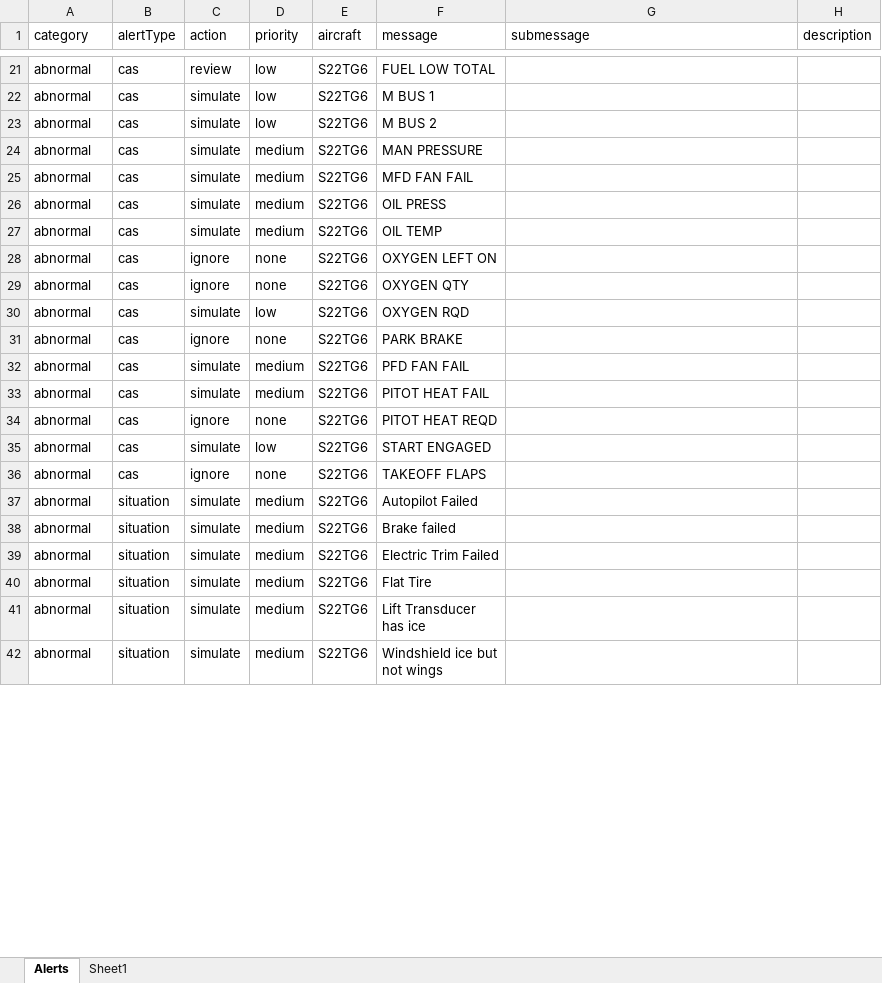
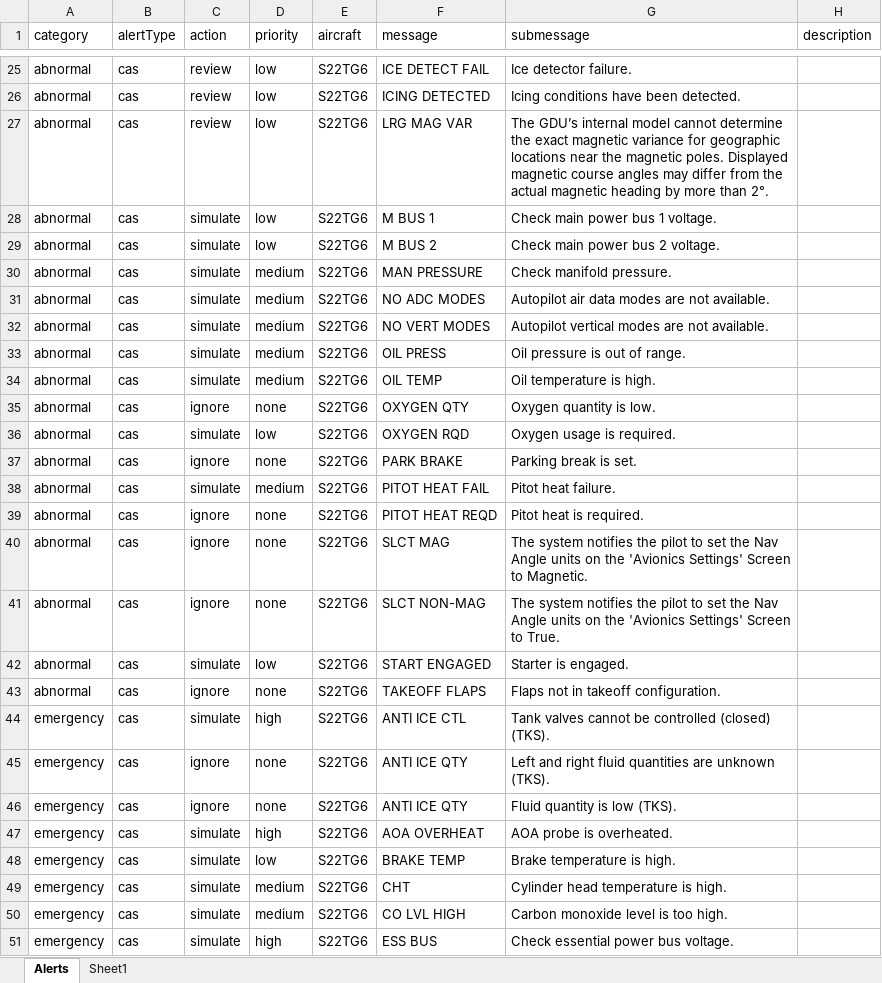
Before and after one commit to roznet/alertsimulator, an Excel workbook: data/AlertsToSimulate.xlsx, sheet Alerts, drawn as a sheet; only a part is shown, gaps mark what is left out; the shorter side is filled out with more unchanged rows; values as stored, in another font and other column widths than the file's, no borders; removed rows and columns are numbered as before the commit, all else as after; the diff covers the shown part only; the diff names each change by its address in the sheet, - before the commit and + after, or states it on an @@ line.

Commit message:
Added more cas messages and view to display them with consistent color in the plane

```diff
--- a/data/AlertsToSimulate.xlsx (sheet Alerts)
+++ b/data/AlertsToSimulate.xlsx (sheet Alerts)
-F25 (message): FUEL LOW TOTAL
+F25 (message): ICE DETECT FAIL
-G25 (submessage): (empty)
+G25 (submessage): Ice detector failure.
+row 26: abnormal | cas | review | low | S22TG6 | ICING DETECTED | Icing conditions have been detected.
+row 27: abnormal | cas | review | low | S22TG6 | LRG MAG VAR | The GDU’s internal model cannot determine the exact magnetic variance for geographic locations near the magnetic poles. Displayed magnetic course angles may differ from the actual magnetic heading by more than 2°.
-G28 (submessage): (empty)
+G28 (submessage): Check main power bus 1 voltage.
-G29 (submessage): (empty)
+G29 (submessage): Check main power bus 2 voltage.
-G30 (submessage): (empty)
+G30 (submessage): Check manifold pressure.
-F31 (message): MFD FAN FAIL
+F31 (message): NO ADC MODES
-G31 (submessage): (empty)
+G31 (submessage): Autopilot air data modes are not available.
+row 32: abnormal | cas | simulate | medium | S22TG6 | NO VERT MODES | Autopilot vertical modes are not available.
-G33 (submessage): (empty)
+G33 (submessage): Oil pressure is out of range.
-G34 (submessage): (empty)
+G34 (submessage): Oil temperature is high.
-row 28: abnormal | cas | ignore | none | S22TG6 | OXYGEN LEFT ON
-G35 (submessage): (empty)
+G35 (submessage): Oxygen quantity is low.
-G36 (submessage): (empty)
+G36 (submessage): Oxygen usage is required.
-G37 (submessage): (empty)
+G37 (submessage): Parking break is set.
-row 32: abnormal | cas | simulate | medium | S22TG6 | PFD FAN FAIL
-G38 (submessage): (empty)
+G38 (submessage): Pitot heat failure.
-G39 (submessage): (empty)
+G39 (submessage): Pitot heat is required.
+row 40: abnormal | cas | ignore | none | S22TG6 | SLCT MAG | The system notifies the pilot to set the Nav Angle units on the 'Avionics Settings' Screen to Magnetic.
+row 41: abnormal | cas | ignore | none | S22TG6 | SLCT NON-MAG | The system notifies the pilot to set the Nav Angle units on the 'Avionics Settings' Screen to True.
-G42 (submessage): (empty)
+G42 (submessage): Starter is engaged.
-G43 (submessage): (empty)
+G43 (submessage): Flaps not in takeoff configuration.
+row 44: emergency | cas | simulate | high | S22TG6 | ANTI ICE CTL | Tank valves cannot be controlled (closed) (TKS).
+row 45: emergency | cas | ignore | none | S22TG6 | ANTI ICE QTY | Left and right fluid quantities are unknown (TKS).
+row 46: emergency | cas | ignore | none | S22TG6 | ANTI ICE QTY | Fluid quantity is low (TKS).
+row 47: emergency | cas | simulate | high | S22TG6 | AOA OVERHEAT | AOA probe is overheated.
+row 48: emergency | cas | simulate | low | S22TG6 | BRAKE TEMP | Brake temperature is high.
+row 49: emergency | cas | simulate | medium | S22TG6 | CHT | Cylinder head temperature is high.
+row 50: emergency | cas | simulate | medium | S22TG6 | CO LVL HIGH | Carbon monoxide level is too high.
+row 51: emergency | cas | simulate | high | S22TG6 | ESS BUS | Check essential power bus voltage.
```
Also changed, not shown: 23 added rows, 25 removed rows, 1 moved row and 27 edited cells elsewhere in this sheet, 11 other files.
